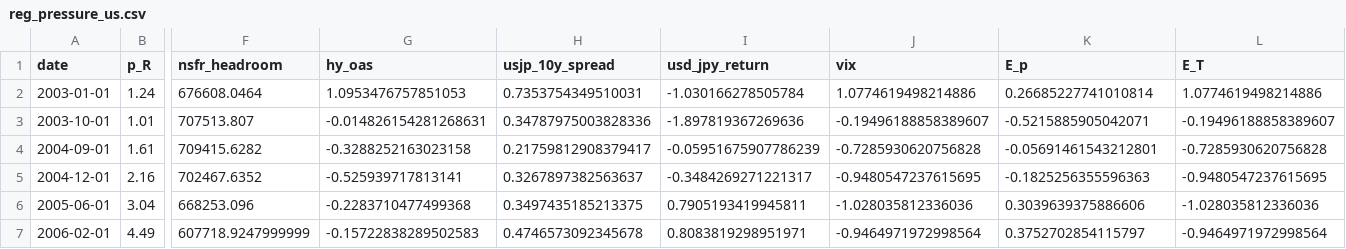
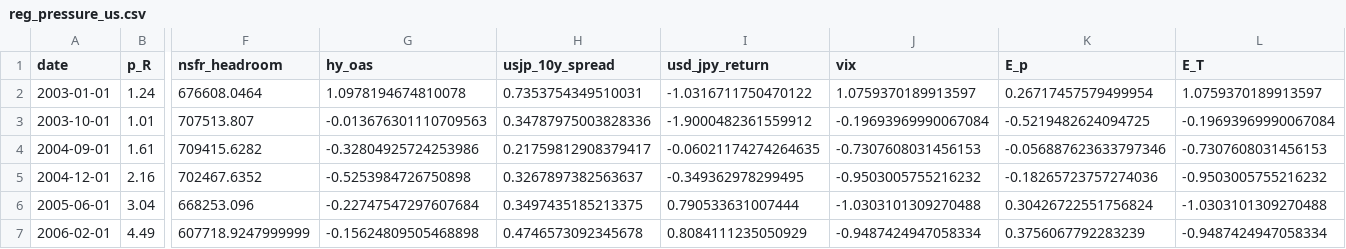
Before and after one commit to ToppyMicroServices/2025_11_Thermo_Credit, a CSV file: data/reg_pressure_us.csv, drawn as a sheet; only a part is shown, gaps mark what is left out; the diff covers the shown part only; the diff names each change by its address in the sheet, - before the commit and + after, or states it on an @@ line.

```diff
--- a/data/reg_pressure_us.csv
+++ b/data/reg_pressure_us.csv
-G2 (hy_oas): 1.0953476757851053
+G2 (hy_oas): 1.0978194674810078
-I2 (usd_jpy_return): -1.030166278505784
+I2 (usd_jpy_return): -1.0316711750470122
-J2 (vix): 1.0774619498214886
+J2 (vix): 1.0759370189913597
-K2 (E_p): 0.26685227741010814
+K2 (E_p): 0.26717457579499954
-L2 (E_T): 1.0774619498214886
+L2 (E_T): 1.0759370189913597
-G3 (hy_oas): -0.014826154281268631
+G3 (hy_oas): -0.013676301110709563
-I3 (usd_jpy_return): -1.897819367269636
+I3 (usd_jpy_return): -1.9000482361559912
-J3 (vix): -0.19496188858389607
+J3 (vix): -0.19693969990067084
-K3 (E_p): -0.5215885905042071
+K3 (E_p): -0.5219482624094725
-L3 (E_T): -0.19496188858389607
+L3 (E_T): -0.19693969990067084
-G4 (hy_oas): -0.3288252163023158
+G4 (hy_oas): -0.32804925724253986
-I4 (usd_jpy_return): -0.05951675907786239
+I4 (usd_jpy_return): -0.06021174274264635
-J4 (vix): -0.7285930620756828
+J4 (vix): -0.7307608031456153
-K4 (E_p): -0.05691461543212801
+K4 (E_p): -0.056887623633797346
-L4 (E_T): -0.7285930620756828
+L4 (E_T): -0.7307608031456153
-G5 (hy_oas): -0.525939717813141
+G5 (hy_oas): -0.5253984726750898
-I5 (usd_jpy_return): -0.3484269271221317
+I5 (usd_jpy_return): -0.349362978299495
-J5 (vix): -0.9480547237615695
+J5 (vix): -0.9503005755216232
-K5 (E_p): -0.1825256355596363
+K5 (E_p): -0.18265723757274036
-L5 (E_T): -0.9480547237615695
+L5 (E_T): -0.9503005755216232
-G6 (hy_oas): -0.2283710477499368
+G6 (hy_oas): -0.22747547297607684
-I6 (usd_jpy_return): 0.7905193419945811
+I6 (usd_jpy_return): 0.790533631007444
-J6 (vix): -1.028035812336036
+J6 (vix): -1.0303101309270488
-K6 (E_p): 0.3039639375886606
+K6 (E_p): 0.30426722551756824
-L6 (E_T): -1.028035812336036
+L6 (E_T): -1.0303101309270488
-G7 (hy_oas): -0.15722838289502583
+G7 (hy_oas): -0.15624809505468898
-I7 (usd_jpy_return): 0.8083819298951971
+I7 (usd_jpy_return): 0.8084111235050929
-J7 (vix): -0.9464971972998564
+J7 (vix): -0.9487424947058334
-K7 (E_p): 0.3752702854115797
+K7 (E_p): 0.3756067792283239
-L7 (E_T): -0.9464971972998564
+L7 (E_T): -0.9487424947058334
```
Also changed, not shown: 170 edited cells elsewhere in this file, data/external_coupling_us.csv, 4 other files.
